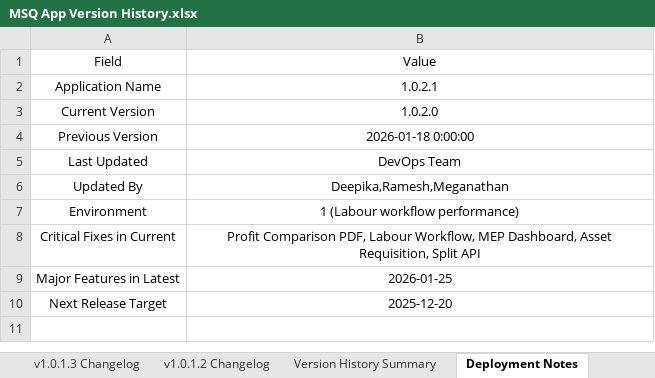
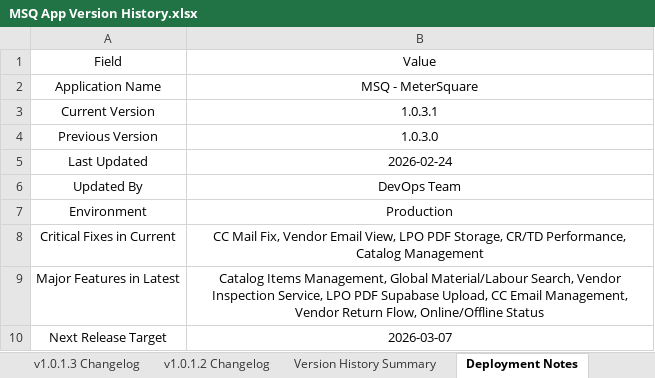
Before and after one commit to redlitmus-in/MeterSquare, an Excel workbook: MSQ App Version History.xlsx, sheet Deployment Notes, drawn as a sheet; values as stored, in another font and other column widths than the file's, no borders; the diff names each change by its address in the sheet, - before the commit and + after, or states it on an @@ line.

```diff
--- a/MSQ App Version History.xlsx (sheet Deployment Notes)
+++ b/MSQ App Version History.xlsx (sheet Deployment Notes)
-B2: 1.0.2.1
+B2: MSQ - MeterSquare
-B3: 1.0.2.0
+B3: 1.0.3.1
-B4: 2026-01-18 0:00:00
+B4: 1.0.3.0
-B5: DevOps Team
+B5: 2026-02-24
-B6: Deepika,Ramesh,Meganathan
+B6: DevOps Team
-B7: 1 (Labour workflow performance)
+B7: Production
-B8: Profit Comparison PDF, Labour Workflow, MEP Dashboard, Asset Requisition, Split API
+B8: CC Mail Fix, Vendor Email View, LPO PDF Storage, CR/TD Performance, Catalog Management
-B9: 2026-01-25
+B9: Catalog Items Management, Global Material/Labour Search, Vendor Inspection Service, LPO PDF Supabase Upload, CC Email Management, Vendor Return Flow, Online/Offline Status
-B10: 2025-12-20
+B10: 2026-03-07
```
Also changed, not shown: sheet Version History Summary, sheet Version Control, other sheet tabs, 5 other files.
